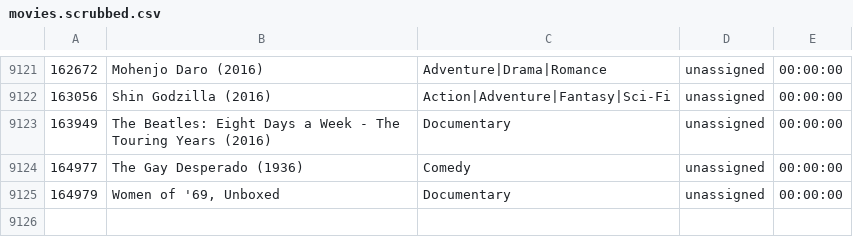
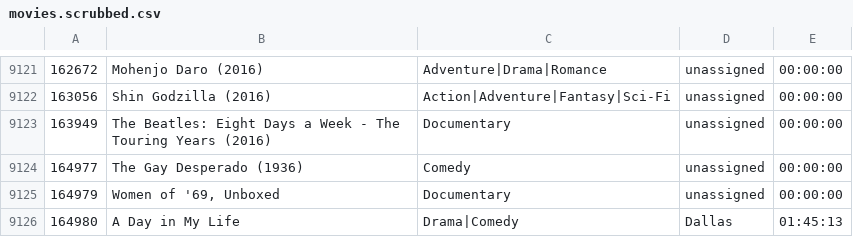
Before and after one commit to yrafhael/Media-Library-Enhanced, a CSV file: movies.scrubbed.csv, drawn as a sheet; only a part is shown, gaps mark what is left out; the diff names each change by its address in the sheet, - before the commit and + after, or states it on an @@ line.

Commit message:
[1.08] Last checking - It works - Adding: Id: 164980 Title: A Day in My Life Director: Dallas Run time: 01:45:13 Genres: Drama, Comedy

```diff
--- a/movies.scrubbed.csv
+++ b/movies.scrubbed.csv
+row 9126: 164980 | A Day in My Life | Drama|Comedy | Dallas | 01:45:13
```
